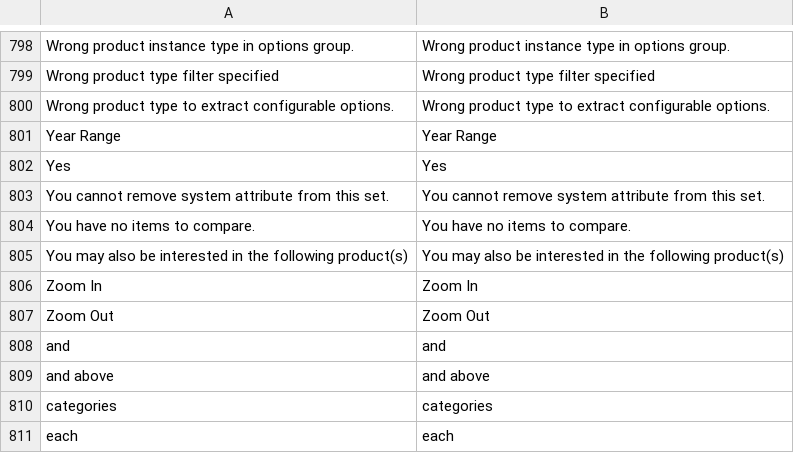
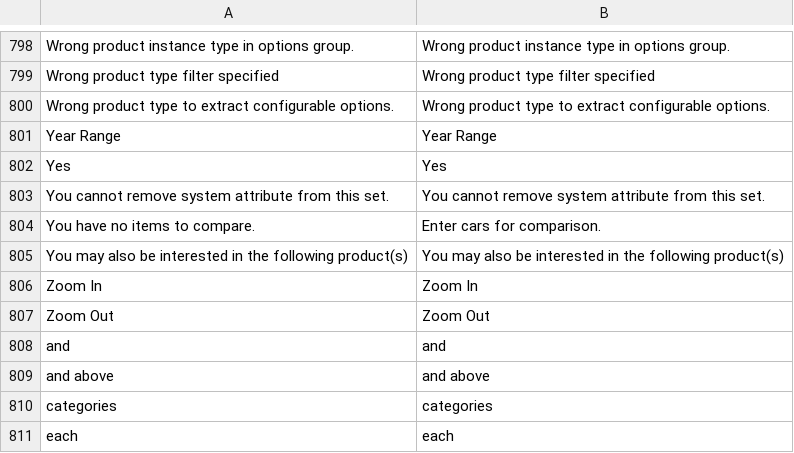
Before and after one commit to Elico-Corp/spark-magento-mmx, a CSV file: app/locale/en_US/Mage_Catalog.csv, drawn as a sheet; only a part is shown, gaps mark what is left out.

```diff
--- a/app/locale/en_US/Mage_Catalog.csv
+++ b/app/locale/en_US/Mage_Catalog.csv
@@ -803,3 +803,3 @@
 "You cannot remove system attribute from this set.","You cannot remove system attribute from this set."
-"You have no items to compare.","You have no items to compare."
+"You have no items to compare.","Enter cars for comparison."
 "You may also be interested in the following product(s)","You may also be interested in the following product(s)"
```
Also changed, not shown: app/design/frontend/shopper/default/locale/en_US/translate.csv, 6 other files.
